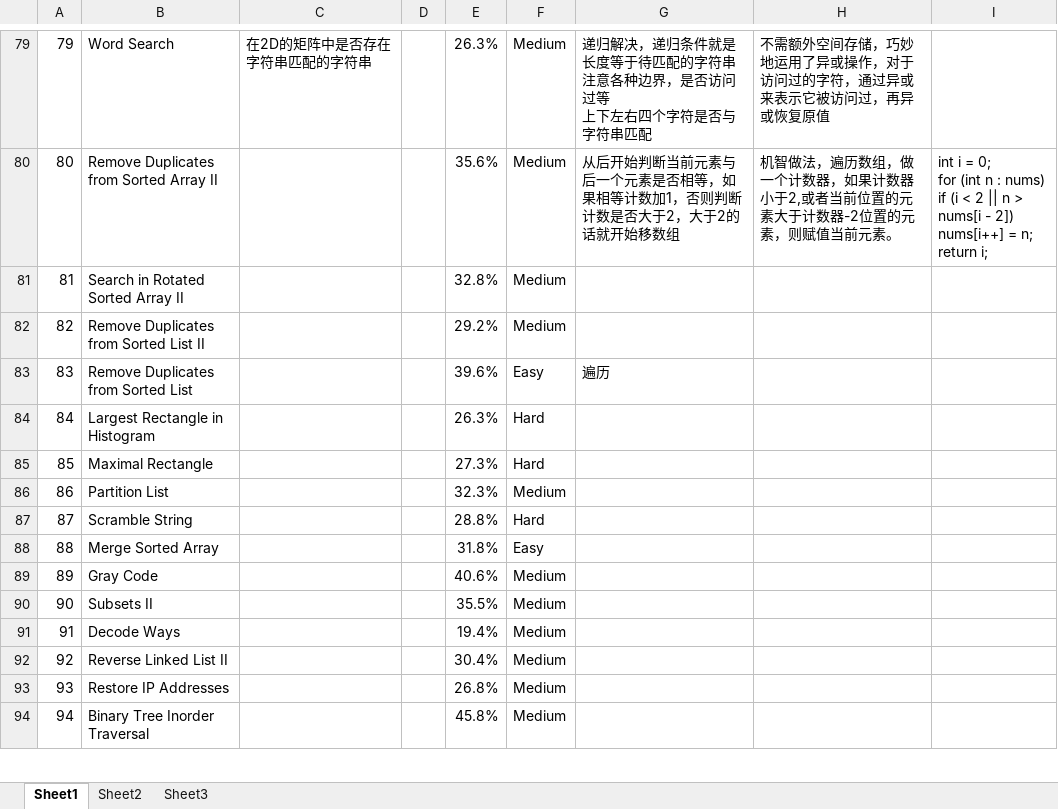
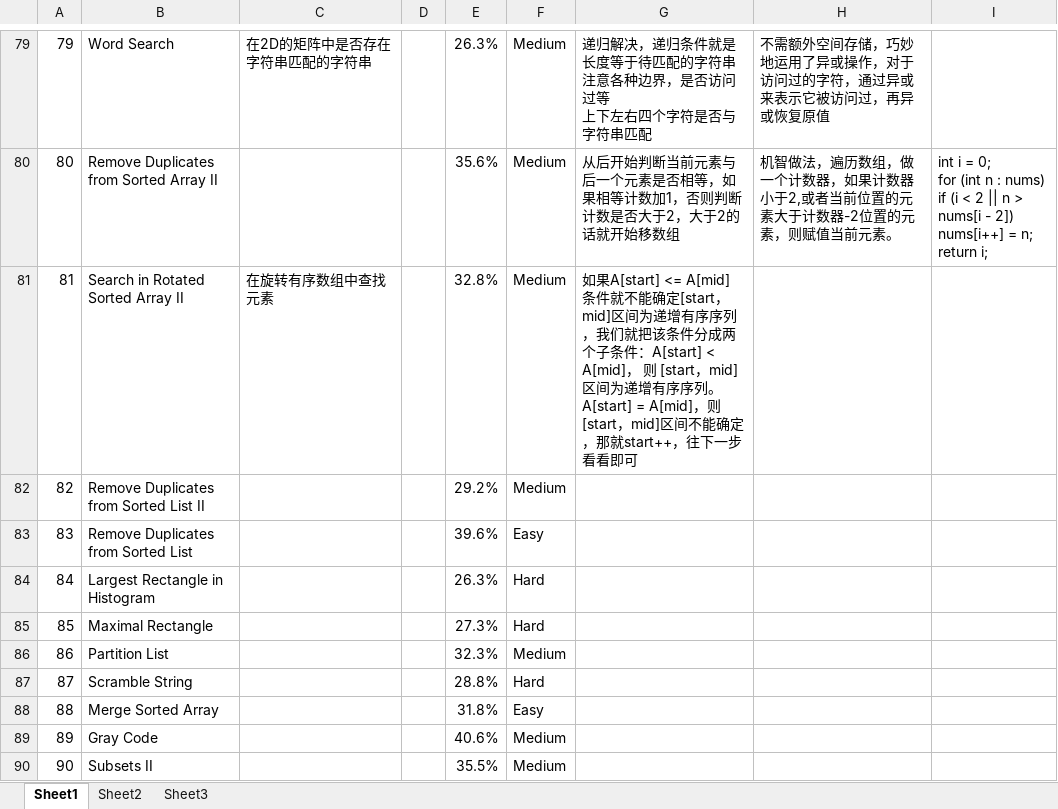
Before and after one commit to Shelley132/leetcodes, an Excel workbook: src/leetcode总结.xlsx, sheet Sheet1, drawn as a sheet; only a part is shown, gaps mark what is left out; the shorter side is filled out with more unchanged rows; values as stored, in another font and other column widths than the file's, no borders; the diff names each change by its address in the sheet, - before the commit and + after, or states it on an @@ line.

```diff
--- a/src/leetcode总结.xlsx (sheet Sheet1)
+++ b/src/leetcode总结.xlsx (sheet Sheet1)
-C81: (empty)
+C81: 在旋转有序数组中查找元素
-G81: (empty)
+G81: 如果A[start] <= A[mid] 条件就不能确定[start，mid]区间为递增有序序列，我们就把该条件分成两个子条件：A[start] < A[mid]， 则 [start，mid]区间为递增有序序列。A[start] = A[mid]，则[start，mid]区间不能确定，那就start++，往下一步看看即可
-G83: 遍历
+G83: (empty)
```
Also changed, not shown: 3 other files.
